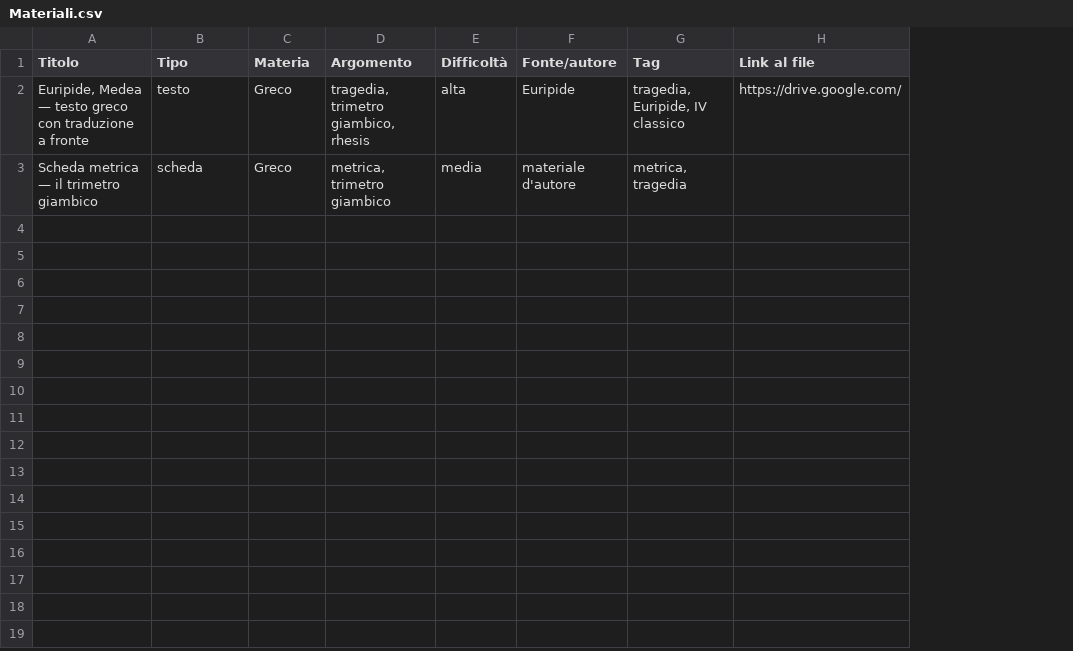
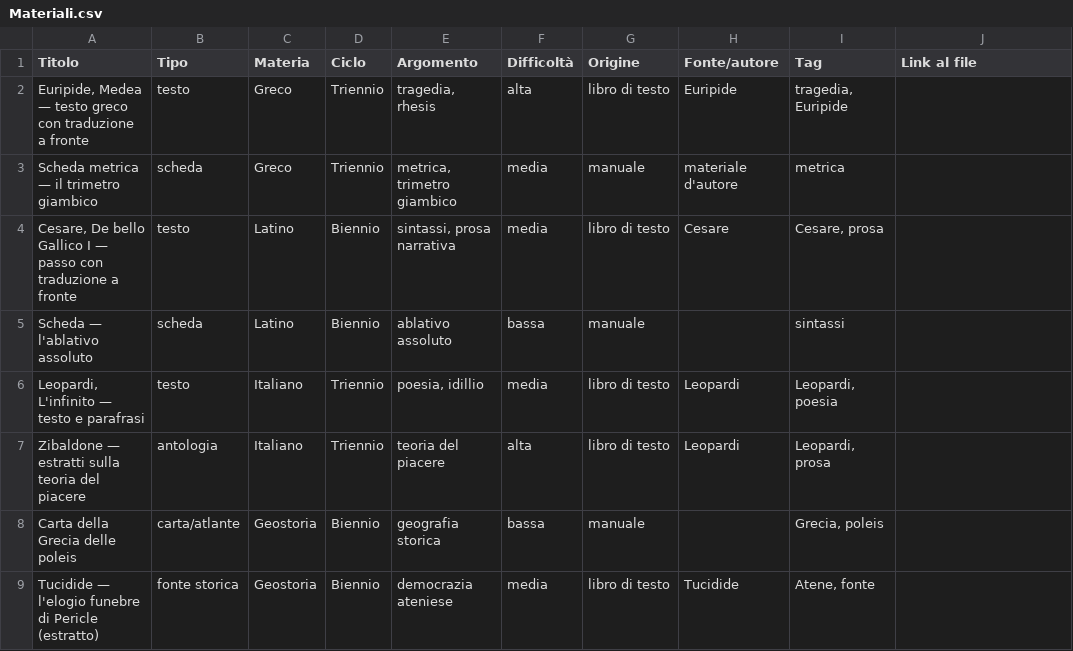
Before and after one commit to Leocrates99/cruscotto-insegnante, a CSV file: static-template/Materiali.csv, drawn as a sheet; addresses are those after the commit; the diff names each change by its address in the sheet, - before the commit and + after, or states it on an @@ line.

```diff
--- a/static-template/Materiali.csv
+++ b/static-template/Materiali.csv
+column D (Ciclo), rows 2-3: Triennio | Triennio
+column G (Origine), rows 2-3: libro di testo | manuale
-E2 (Argomento): tragedia, trimetro giambico, rhesis
+E2 (Argomento): tragedia, rhesis
-I2 (Tag): tragedia, Euripide, IV classico
+I2 (Tag): tragedia, Euripide
-J2 (Link al file): https://drive.google.com/
+J2 (Link al file): (empty)
-I3 (Tag): metrica, tragedia
+I3 (Tag): metrica
+row 4: Cesare, De bello Gallico I — passo con traduzione a fronte | testo | Latino | Biennio | sintassi, prosa narrativa | media | libro di testo | Cesare | Cesare, prosa
+row 5: Scheda — l'ablativo assoluto | scheda | Latino | Biennio | ablativo assoluto | bassa | manuale |  | sintassi
+row 6: Leopardi, L'infinito — testo e parafrasi | testo | Italiano | Triennio | poesia, idillio | media | libro di testo | Leopardi | Leopardi, poesia
+row 7: Zibaldone — estratti sulla teoria del piacere | antologia | Italiano | Triennio | teoria del piacere | alta | libro di testo | Leopardi | Leopardi, prosa
+row 8: Carta della Grecia delle poleis | carta/atlante | Geostoria | Biennio | geografia storica | bassa | manuale |  | Grecia, poleis
+row 9: Tucidide — l'elogio funebre di Pericle (estratto) | fonte storica | Geostoria | Biennio | democrazia ateniese | media | libro di testo | Tucidide | Atene, fonte
```
Also changed, not shown: static-template/Lezioni.csv, static-template/Obiettivi.csv, 28 other files.
